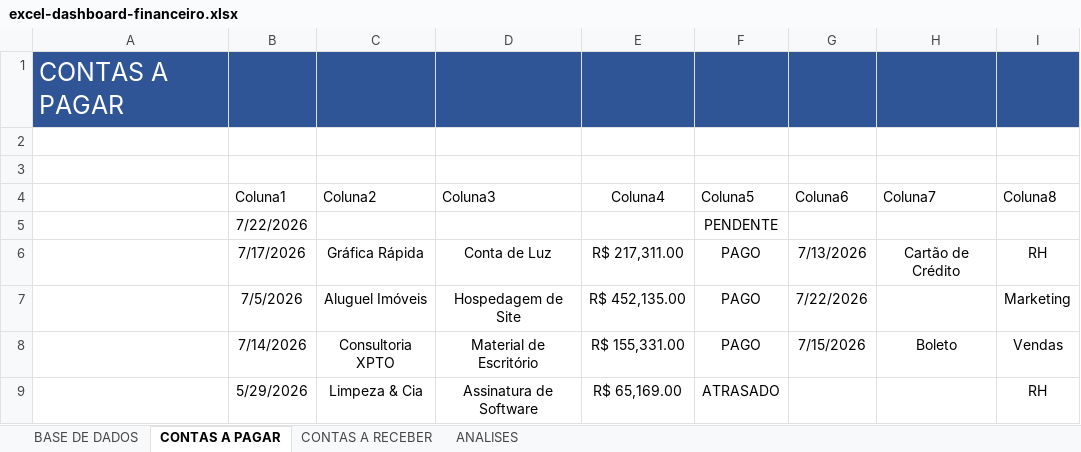
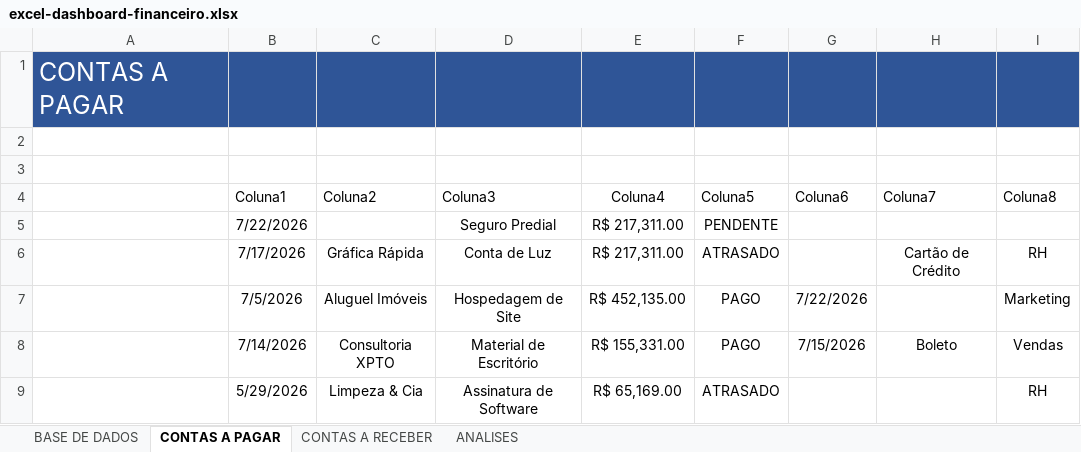
Before and after one commit to sanchesmp01-coder/Portf-lio, an Excel workbook: Excel/excel-dashboard-financeiro/Dashboard Financeiro/excel-dashboard-financeiro.xlsx, sheet CONTAS A PAGAR, drawn as a sheet; only a part is shown; values as stored, in another font and other column widths than the file's, no borders; charts and pictures and conditional formats and table styles not drawn; the diff names each change by its address in the sheet, - before the commit and + after, or states it on an @@ line.

```diff
--- a/Excel/excel-dashboard-financeiro/Dashboard Financeiro/excel-dashboard-financeiro.xlsx (sheet CONTAS A PAGAR)
+++ b/Excel/excel-dashboard-financeiro/Dashboard Financeiro/excel-dashboard-financeiro.xlsx (sheet CONTAS A PAGAR)
-D5 (Coluna3): (empty)
+D5 (Coluna3): Seguro Predial
-E5 (Coluna4): (empty)
+E5 (Coluna4): R$ 217,311.00
-F6 (Coluna5): PAGO
+F6 (Coluna5): ATRASADO
-G6 (Coluna6): 7/13/2026
+G6 (Coluna6): (empty)
```
Also changed, not shown: sheet CONTAS A RECEBER, charts or pictures, 2 other files.
